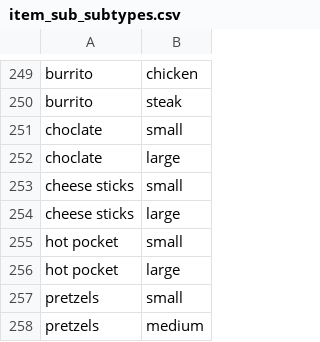
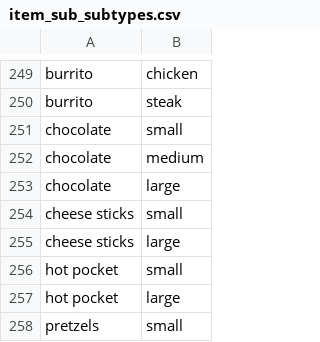
Before and after one commit to DevAlphaKilo/FreezerInventoryAppForSplunk, a CSV file: lookups/item_sub_subtypes.csv, drawn as a sheet; only a part is shown, gaps mark what is left out; the shorter side is filled out with more unchanged rows.

```diff
--- a/lookups/item_sub_subtypes.csv
+++ b/lookups/item_sub_subtypes.csv
@@ -250,4 +250,5 @@ burrito,chicken
 burrito,steak
-choclate,small
-choclate,large
+chocolate,small
+chocolate,medium
+chocolate,large
 cheese sticks,small
```
Also changed, not shown: lookups/item_subtypes.csv.
